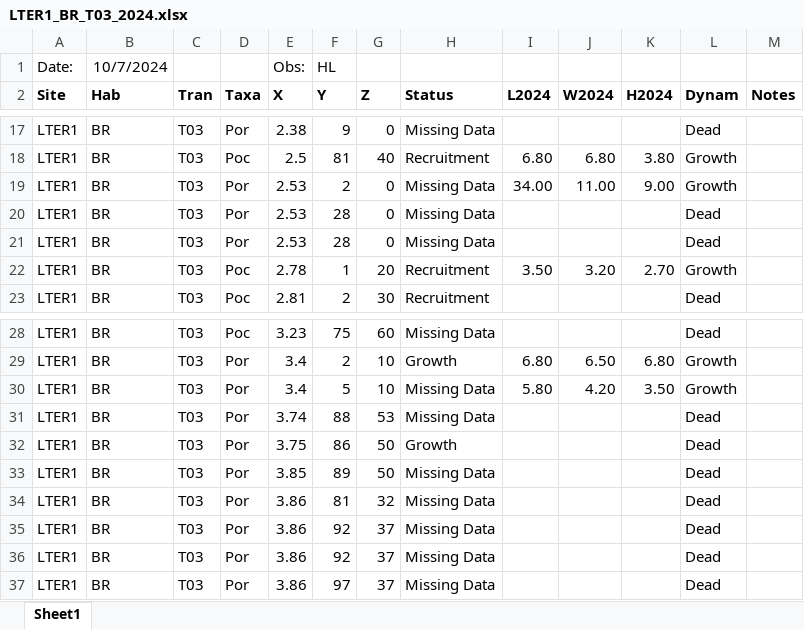
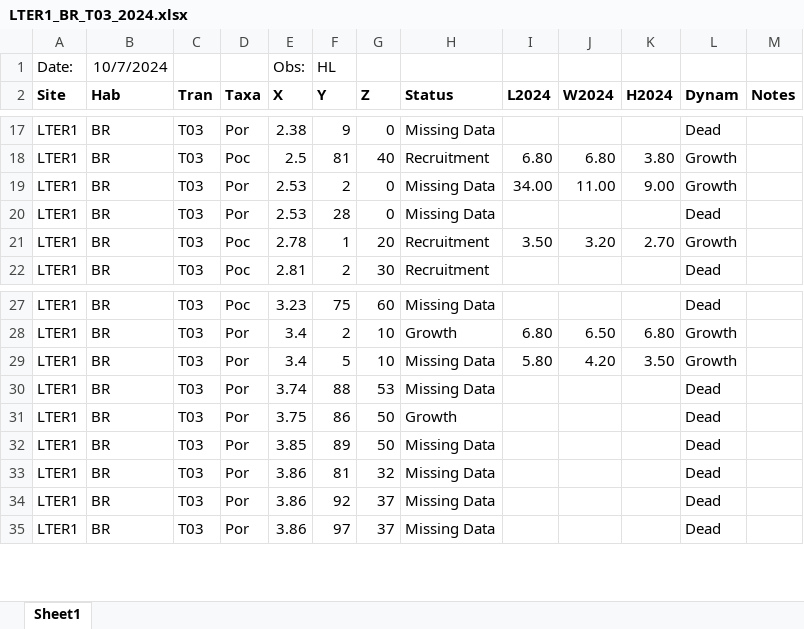
Before and after one commit to rkanderson/Coral-Demography, an Excel workbook: data_raw/data_raw_2024_sheets/LTER1_BR_T03_2024.xlsx, sheet Sheet1, drawn as a sheet; only a part is shown, gaps mark what is left out; values as stored, in another font and other column widths than the file's, no borders; conditional formats not drawn; the diff names each change by its address in the sheet, - before the commit and + after, or states it on an @@ line.

Commit message:
Made cleaning pipeline account for the new 2024 data addition

```diff
--- a/data_raw/data_raw_2024_sheets/LTER1_BR_T03_2024.xlsx (sheet Sheet1)
+++ b/data_raw/data_raw_2024_sheets/LTER1_BR_T03_2024.xlsx (sheet Sheet1)
-row 21: LTER1 | BR | T03 | Por | 2.53 | 28 | 0 | Missing Data |  |  |  | Dead
-row 35: LTER1 | BR | T03 | Por | 3.86 | 92 | 37 | Missing Data |  |  |  | Dead
```
Also changed, not shown: data_raw/data_raw_2024_sheets/LTER1_BR_P02_2024.xlsx, data_raw/data_raw_2024_sheets/LTER1_BR_P03_2024.xlsx, 14 other files.
